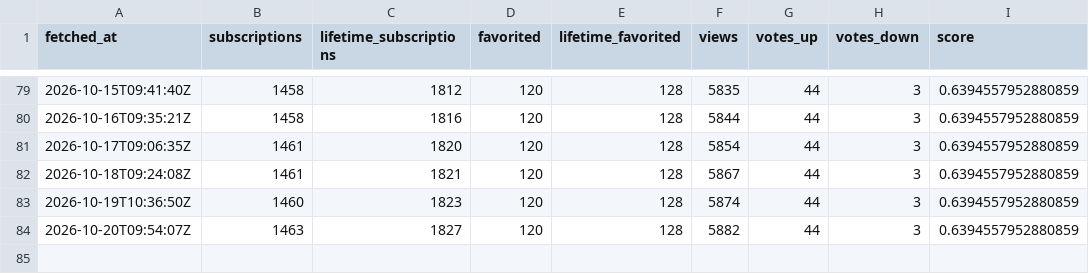
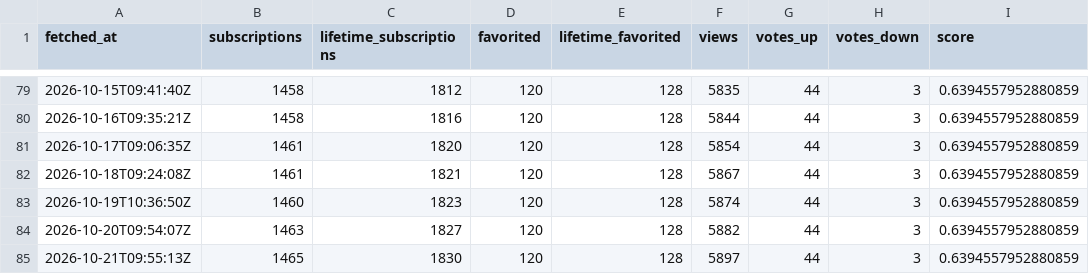
Before and after one commit to ReverchonDigital/Dispatch-TPF2-Compteur-Workshop, a CSV file: data/series.csv, drawn as a sheet; only a part is shown, gaps mark what is left out; the diff names each change by its address in the sheet, - before the commit and + after, or states it on an @@ line.

```diff
--- a/data/series.csv
+++ b/data/series.csv
+row 85: 2026-10-21T09:55:13Z | 1465 | 1830 | 120 | 128 | 5897 | 44 | 3 | 0.6394557952880859
```
Also changed, not shown: 1 other file.
